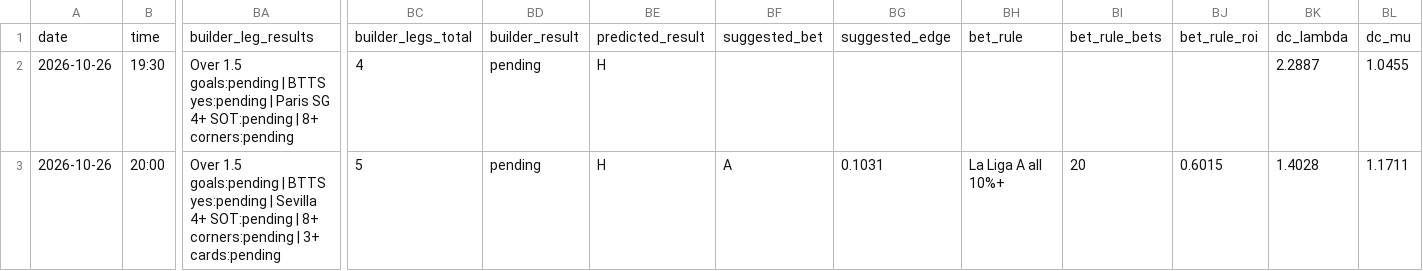
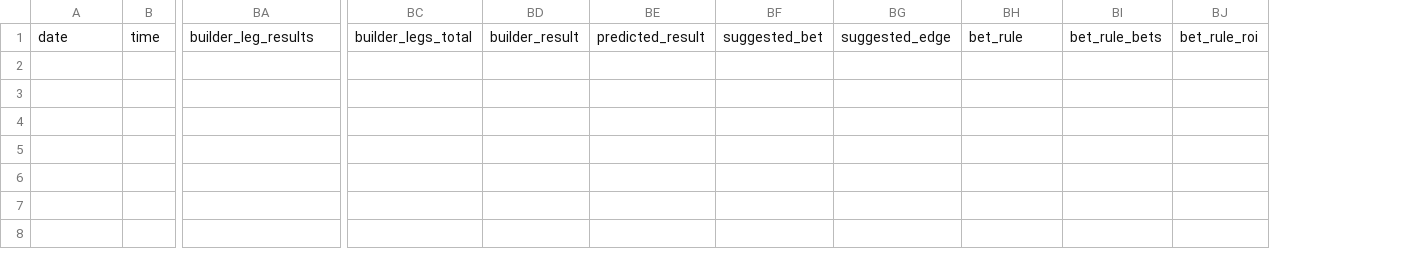
Before and after one commit to chocho1235/fc, a CSV file: football_ai_model/data/processed/upcoming_predictions.csv, drawn as a sheet; only a part is shown, gaps mark what is left out; rows hold the shown columns only; the diff names each change by its address in the sheet, - before the commit and + after, or states it on an @@ line.

Commit message:
Refresh data 2026-10-26T22:55Z

```diff
--- a/football_ai_model/data/processed/upcoming_predictions.csv
+++ b/football_ai_model/data/processed/upcoming_predictions.csv
-column BK, row 1: dc_lambda
-column BL, row 1: dc_mu
-row 2: 2026-10-26 | 19:30 | Over 1.5 goals:pending | BTTS yes:pending | Paris SG 4+ SOT:pending | 8+ corners:pending | 4 | pending | H |  |  |  |  |  | 2.2887 | 1.0455
-row 3: 2026-10-26 | 20:00 | Over 1.5 goals:pending | BTTS yes:pending | Sevilla 4+ SOT:pending | 8+ corners:pending | 3+ cards:pending | 5 | pending | H | A | 0.1031 | La Liga A all 10%+ | 20 | 0.6015 | 1.4028 | 1.1711
```
Also changed, not shown: 2 other files.
